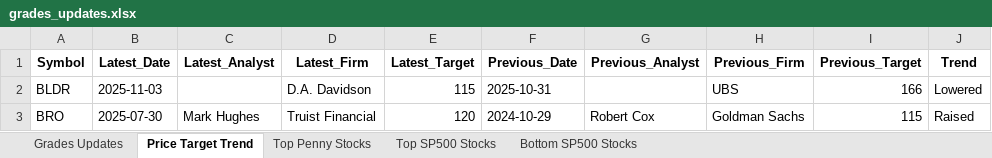
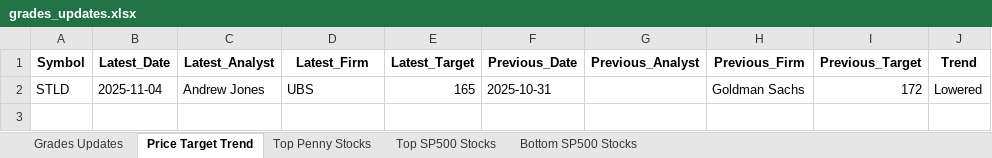
Before and after one commit to apujais007/api-nuggets, an Excel workbook: data/grades_updates.xlsx, sheet Price Target Trend, drawn as a sheet; values as stored, in another font and other column widths than the file's, no borders; removed rows and columns are numbered as before the commit, all else as after; the diff names each change by its address in the sheet, - before the commit and + after, or states it on an @@ line.

```diff
--- a/data/grades_updates.xlsx (sheet Price Target Trend)
+++ b/data/grades_updates.xlsx (sheet Price Target Trend)
-row 2: BLDR | 2025-11-03 |  | D.A. Davidson | 115 | 2025-10-31 |  | UBS | 166 | Lowered
-row 3: BRO | 2025-07-30 | Mark Hughes | Truist Financial | 120 | 2024-10-29 | Robert Cox | Goldman Sachs | 115 | Raised
+row 2: STLD | 2025-11-04 | Andrew Jones | UBS | 165 | 2025-10-31 |  | Goldman Sachs | 172 | Lowered
```
Also changed, not shown: sheet Top SP500 Stocks, sheet Top Penny Stocks, sheet Bottom SP500 Stocks, sheet Grades Updates.
